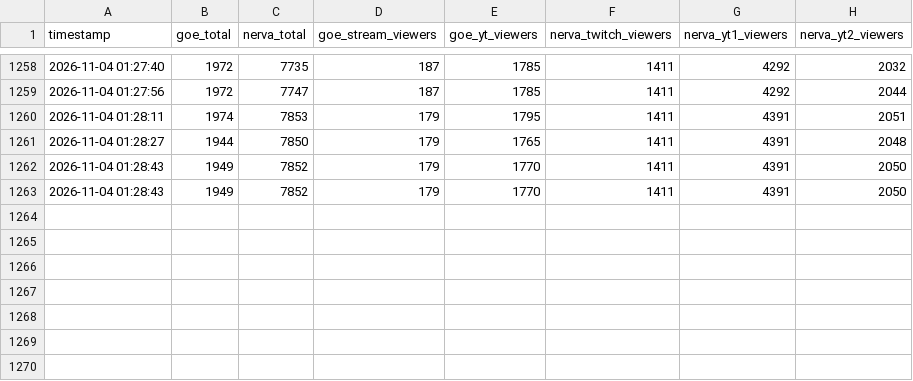
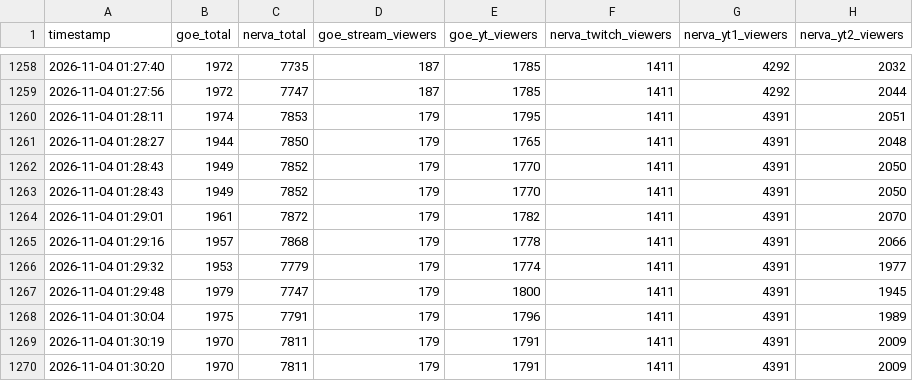
Before and after one commit to Maciejsonik/goe-bunkier, a CSV file: stream_data.csv, drawn as a sheet; only a part is shown, gaps mark what is left out; the diff names each change by its address in the sheet, - before the commit and + after, or states it on an @@ line.

```diff
--- a/stream_data.csv
+++ b/stream_data.csv
+row 1264: 2026-11-04 01:29:01 | 1961 | 7872 | 179 | 1782 | 1411 | 4391 | 2070
+row 1265: 2026-11-04 01:29:16 | 1957 | 7868 | 179 | 1778 | 1411 | 4391 | 2066
+row 1266: 2026-11-04 01:29:32 | 1953 | 7779 | 179 | 1774 | 1411 | 4391 | 1977
+row 1267: 2026-11-04 01:29:48 | 1979 | 7747 | 179 | 1800 | 1411 | 4391 | 1945
+row 1268: 2026-11-04 01:30:04 | 1975 | 7791 | 179 | 1796 | 1411 | 4391 | 1989
+row 1269: 2026-11-04 01:30:19 | 1970 | 7811 | 179 | 1791 | 1411 | 4391 | 2009
+row 1270: 2026-11-04 01:30:20 | 1970 | 7811 | 179 | 1791 | 1411 | 4391 | 2009
```
Also changed, not shown: 5 other files.
